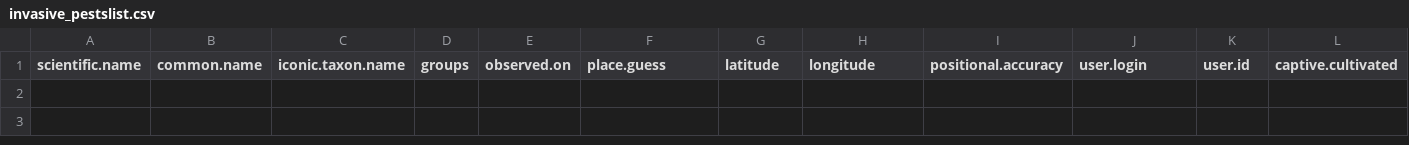
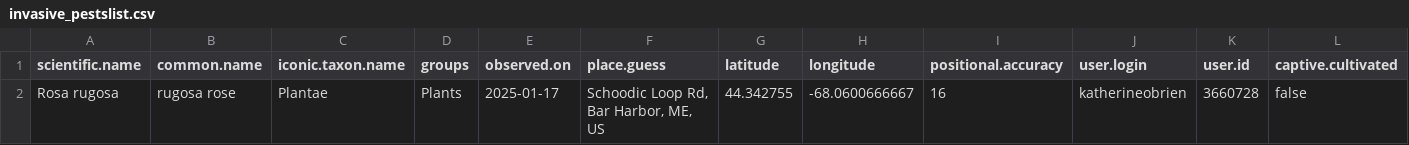
Before and after one commit to Kylelima21/ANP_managers_report, a CSV file: email_alerts/outputs/invasive_pestslist.csv, drawn as a sheet; only a part is shown; rows hold the shown columns only; the diff names each change by its address in the sheet, - before the commit and + after, or states it on an @@ line.

```diff
--- a/email_alerts/outputs/invasive_pestslist.csv
+++ b/email_alerts/outputs/invasive_pestslist.csv
+row 2: Rosa rugosa | rugosa rose | Plantae | Plants | 2025-01-17 | Schoodic Loop Rd, Bar Harbor, ME, US | 44.342755 | -68.0600666667 | 16 | katherineobrien | 3660728 | false
```
Also changed, not shown: email_alerts/outputs/te_specieslist.csv, 4 other files.
